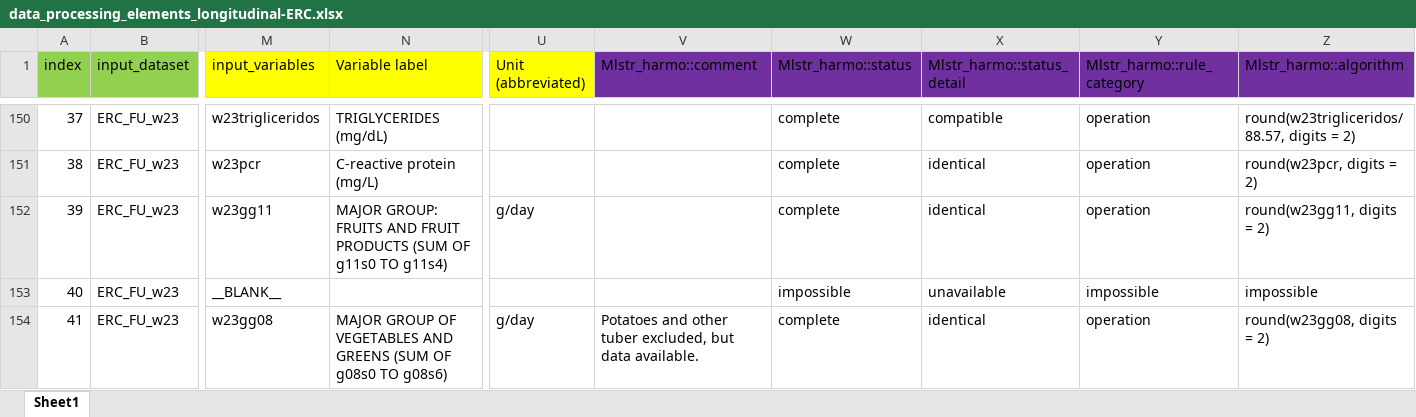
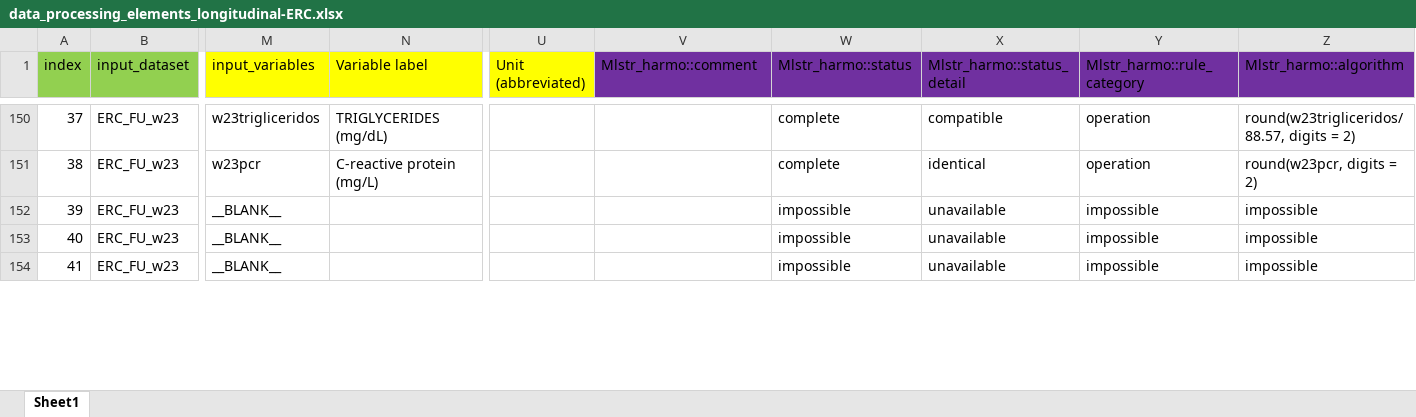
Before and after one commit to maelstrom-research/harmonization_ProPASS, an Excel workbook: longitudinal/data_processing_elements_longitudinal-ERC.xlsx, sheet Sheet1, drawn as a sheet; only a part is shown, gaps mark what is left out; values as stored, in another font and other column widths than the file's, no borders; the diff covers the shown part only; the diff names each change by its address in the sheet, - before the commit and + after, or states it on an @@ line.

Commit message:
added harmo comments for implausible values

```diff
--- a/longitudinal/data_processing_elements_longitudinal-ERC.xlsx (sheet Sheet1)
+++ b/longitudinal/data_processing_elements_longitudinal-ERC.xlsx (sheet Sheet1)
-M152 (input_variables): w23gg11
+M152 (input_variables): __BLANK__
-N152 (Variable label): MAJOR GROUP: FRUITS AND FRUIT PRODUCTS (SUM OF g11s0 TO g11s4)
+N152 (Variable label): (empty)
-U152 (Unit (abbreviated)): g/day
+U152 (Unit (abbreviated)): (empty)
-W152 (Mlstr_harmo::status): complete
+W152 (Mlstr_harmo::status): impossible
-X152 (Mlstr_harmo::status_detail): identical
+X152 (Mlstr_harmo::status_detail): unavailable
-Y152 (Mlstr_harmo::rule_category): operation
+Y152 (Mlstr_harmo::rule_category): impossible
-Z152 (Mlstr_harmo::algorithm): round(w23gg11, digits = 2)
+Z152 (Mlstr_harmo::algorithm): impossible
-M154 (input_variables): w23gg08
+M154 (input_variables): __BLANK__
-N154 (Variable label): MAJOR GROUP OF VEGETABLES AND GREENS (SUM OF g08s0 TO g08s6)
+N154 (Variable label): (empty)
-U154 (Unit (abbreviated)): g/day
+U154 (Unit (abbreviated)): (empty)
-V154 (Mlstr_harmo::comment): Potatoes and other tuber excluded, but data available.
+V154 (Mlstr_harmo::comment): (empty)
-W154 (Mlstr_harmo::status): complete
+W154 (Mlstr_harmo::status): impossible
-X154 (Mlstr_harmo::status_detail): identical
+X154 (Mlstr_harmo::status_detail): unavailable
-Y154 (Mlstr_harmo::rule_category): operation
+Y154 (Mlstr_harmo::rule_category): impossible
-Z154 (Mlstr_harmo::algorithm): round(w23gg08, digits = 2)
+Z154 (Mlstr_harmo::algorithm): impossible
```
Also changed, not shown: 63 edited cells and cell formats elsewhere in this sheet.
